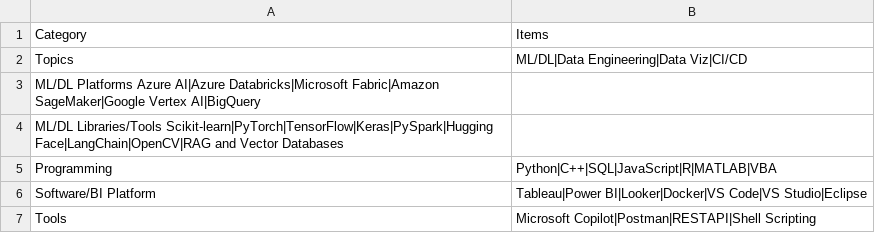
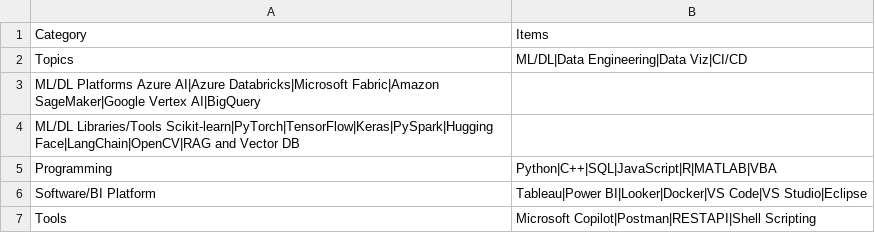
Before and after one commit to issactai0124/issactai0124.github.io, a CSV file: assets/skills.csv, drawn as a sheet.

```diff
--- a/assets/skills.csv
+++ b/assets/skills.csv
@@ -3,3 +3,3 @@ Topics	ML/DL|Data Engineering|Data Viz|CI/CD
 ML/DL Platforms Azure AI|Azure Databricks|Microsoft Fabric|Amazon SageMaker|Google Vertex AI|BigQuery
-ML/DL Libraries/Tools Scikit-learn|PyTorch|TensorFlow|Keras|PySpark|Hugging Face|LangChain|OpenCV|RAG and Vector Databases
+ML/DL Libraries/Tools Scikit-learn|PyTorch|TensorFlow|Keras|PySpark|Hugging Face|LangChain|OpenCV|RAG and Vector DB
 Programming	Python|C++|SQL|JavaScript|R|MATLAB|VBA
```
Also changed, not shown: assets/qualifications.csv, 1 other file.
